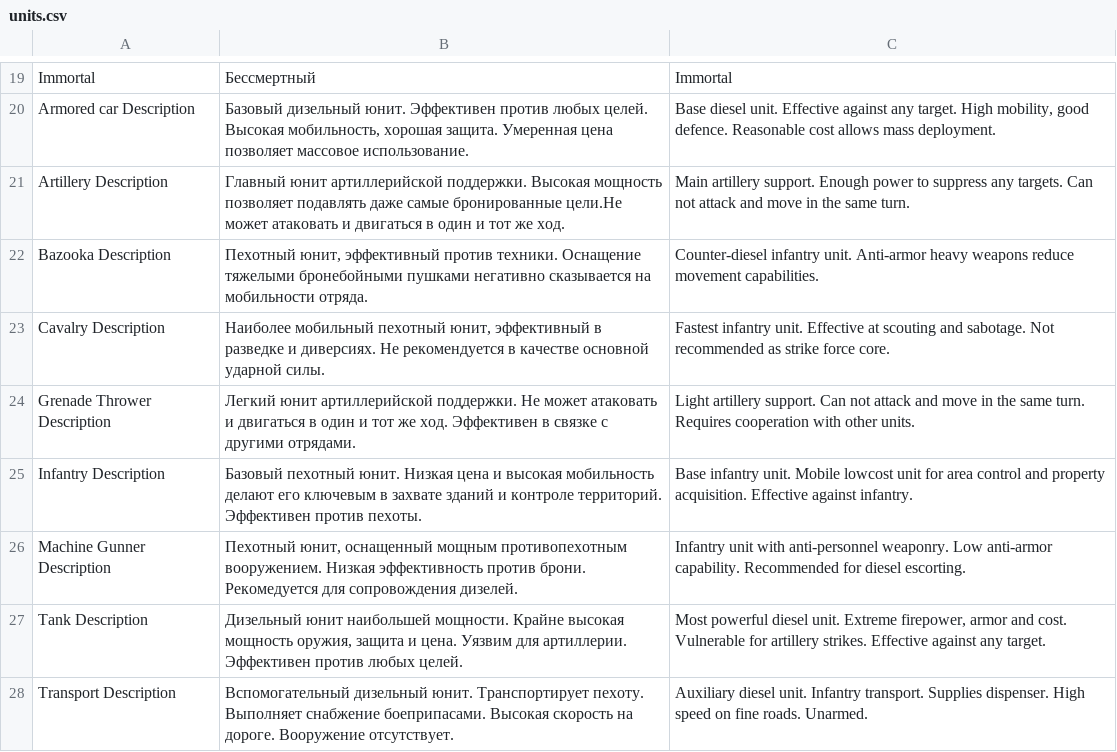
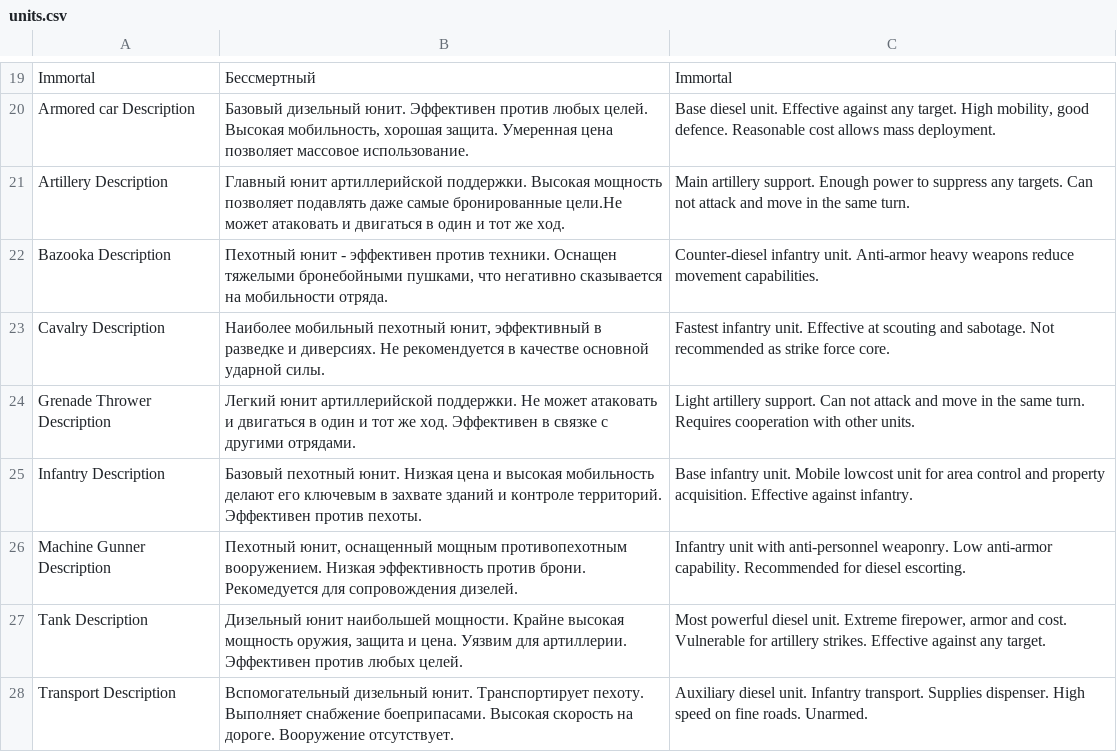
Before and after one commit to Fimorrr/Unit-and-CO-editor, a CSV file: upgrade_names/units.csv, drawn as a sheet; only a part is shown, gaps mark what is left out.

```diff
--- a/upgrade_names/units.csv
+++ b/upgrade_names/units.csv
@@ -21,3 +21,3 @@ Armored car Description,"Базовый дизельный юнит. Эффек
 Artillery Description,Главный юнит артиллерийской поддержки. Высокая мощность позволяет подавлять даже самые бронированные цели.Не может атаковать и двигаться в один и тот же ход.,Main artillery support. Enough power to suppress any targets. Can not attack and move in the same turn.
-Bazooka Description,"Пехотный юнит, эффективный против техники. Оснащение тяжелыми бронебойными пушками негативно сказывается на мобильности отряда.",Counter-diesel infantry unit. Anti-armor heavy weapons reduce movement capabilities.
+Bazooka Description,"Пехотный юнит - эффективен против техники. Оснащен тяжелыми бронебойными пушками, что негативно сказывается на мобильности отряда.",Counter-diesel infantry unit. Anti-armor heavy weapons reduce movement capabilities.
 Cavalry Description,"Наиболее мобильный пехотный юнит, эффективный в разведке и диверсиях. Не рекомендуется в качестве основной ударной силы.",Fastest infantry unit. Effective at scouting and sabotage. Not recommended as strike force core.
```
Also changed, not shown: upgrade_names/missions.csv, upgrade_names/upg_description.csv, 4 other files.
